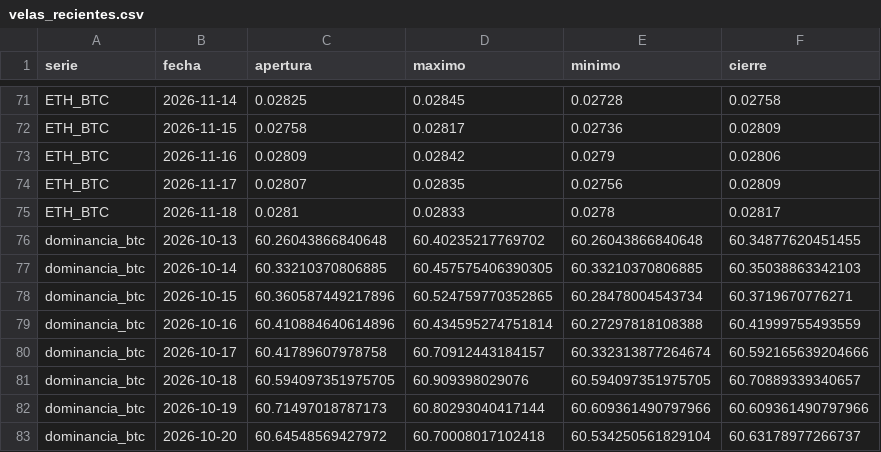
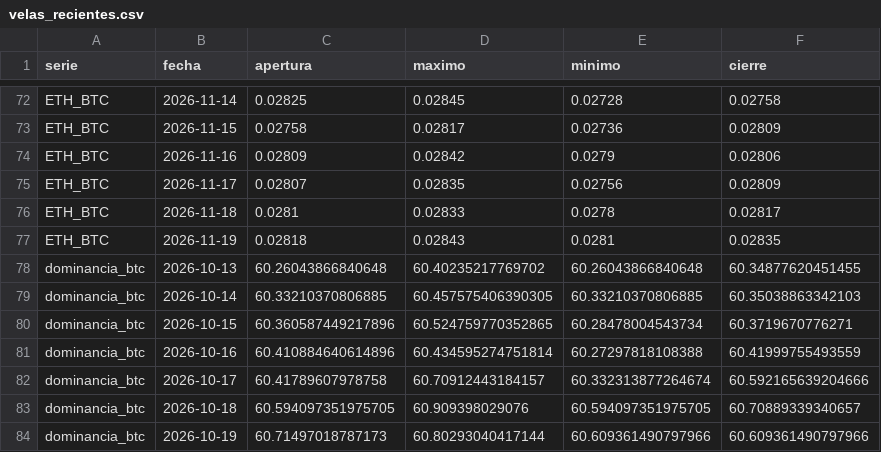
Before and after one commit to OSQUIR99/VELAS-BACKTEST, a CSV file: ESTUDIOS_DOMINANCIA/velas_recientes.csv, drawn as a sheet; only a part is shown, gaps mark what is left out; the shorter side is filled out with more unchanged rows; the diff covers the shown part only; the diff names each change by its address in the sheet, - before the commit and + after, or states it on an @@ line.

```diff
--- a/ESTUDIOS_DOMINANCIA/velas_recientes.csv
+++ b/ESTUDIOS_DOMINANCIA/velas_recientes.csv
+row 77: ETH_BTC | 2026-11-19 | 0.02818 | 0.02843 | 0.0281 | 0.02835
```
Also changed, not shown: 5 added rows and 4 edited cells elsewhere in this file.
